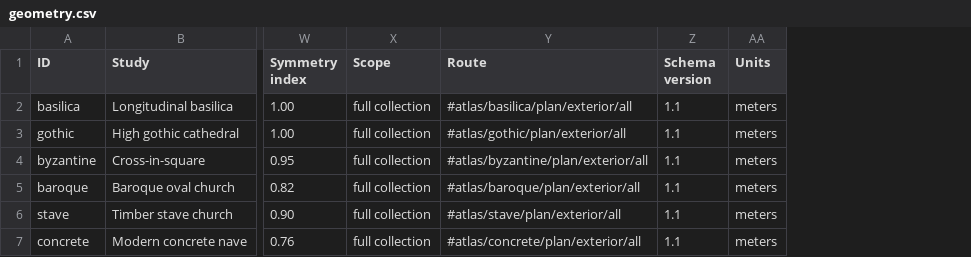
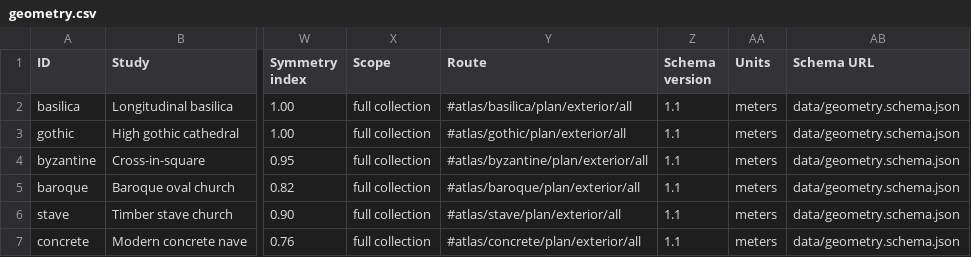
Before and after one commit to ZeroXSHDW/sacred-geometry-atlas, a CSV file: data/geometry.csv, drawn as a sheet; only a part is shown, gaps mark what is left out; the diff names each change by its address in the sheet, - before the commit and + after, or states it on an @@ line.

Commit message:
Publish schema URL with atlas exports

```diff
--- a/data/geometry.csv
+++ b/data/geometry.csv
+column AB (Schema URL), rows 2-7: all data/geometry.schema.json
```
Also changed, not shown: 7 other files.
